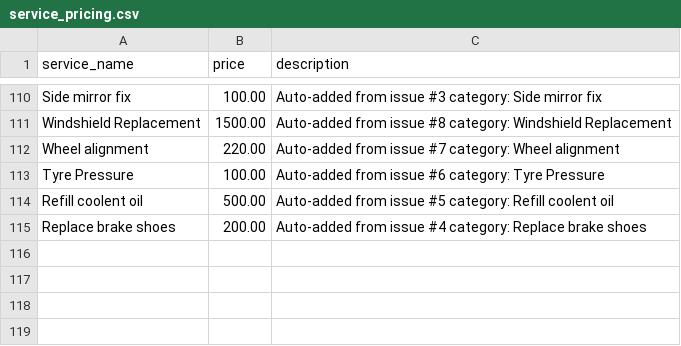
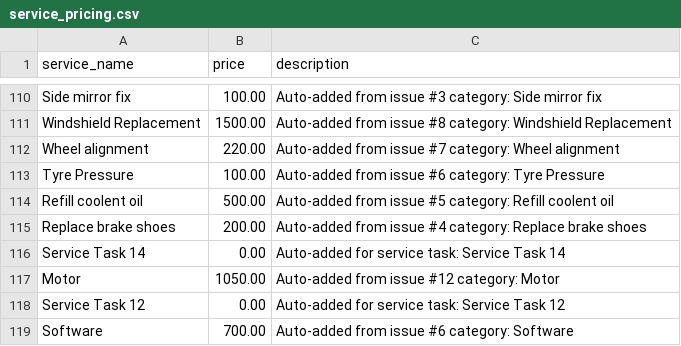
Before and after one commit to vinith555/Smart-EV-Performance-Battery-Analytics-Web-App, a CSV file: backend/data/service_pricing.csv, drawn as a sheet; only a part is shown, gaps mark what is left out; the diff names each change by its address in the sheet, - before the commit and + after, or states it on an @@ line.

Commit message:
responsiveness - multiple vehicle - issue job binding

```diff
--- a/backend/data/service_pricing.csv
+++ b/backend/data/service_pricing.csv
+row 116: Service Task 14 | 0.00 | Auto-added for service task: Service Task 14
+row 117: Motor | 1050.00 | Auto-added from issue #12 category: Motor
+row 118: Service Task 12 | 0.00 | Auto-added for service task: Service Task 12
+row 119: Software | 700.00 | Auto-added from issue #6 category: Software
```
Also changed, not shown: 19 other files.
